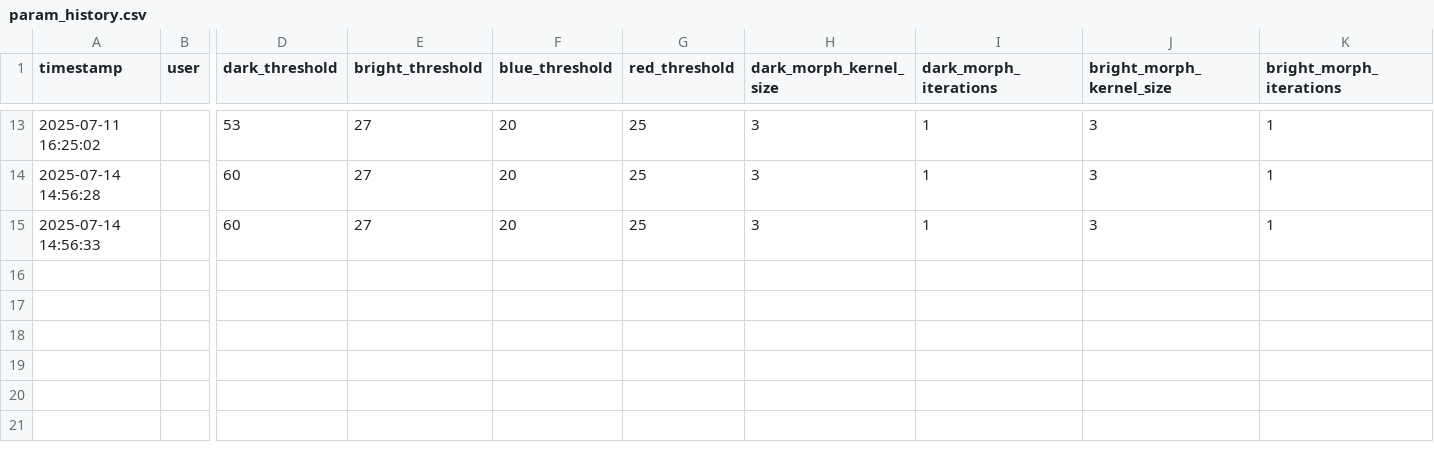
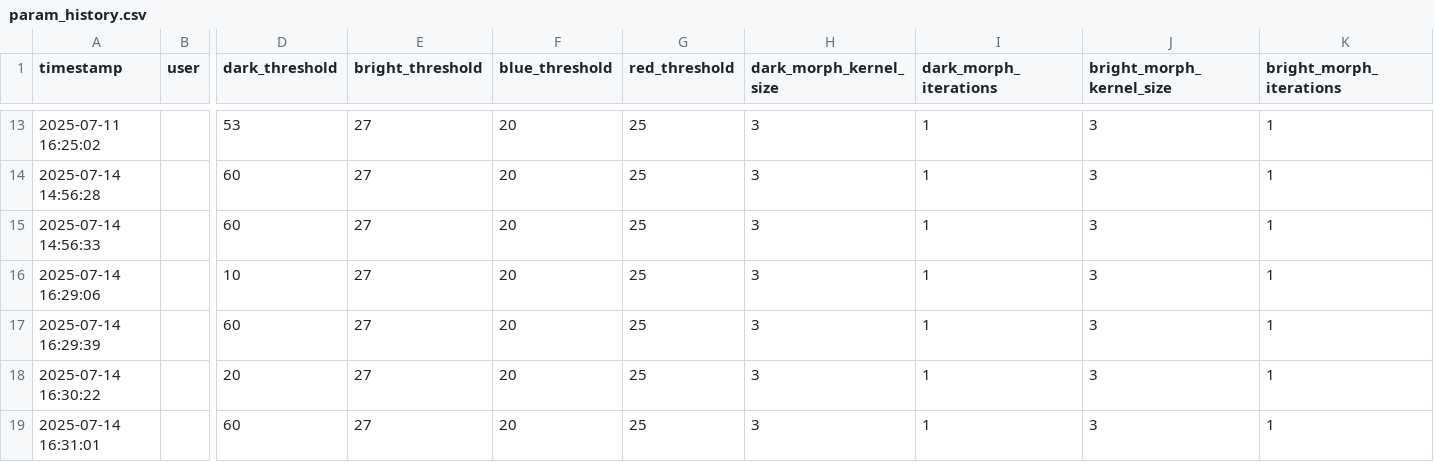
Before and after one commit to cunhavitor/VisionCameraSheet, a CSV file: logs/param_history.csv, drawn as a sheet; only a part is shown, gaps mark what is left out; rows hold the shown columns only; the diff names each change by its address in the sheet, - before the commit and + after, or states it on an @@ line.

Commit message:
improve defect_detector

```diff
--- a/logs/param_history.csv
+++ b/logs/param_history.csv
+row 16: 2025-07-14 16:29:06 |  | 10 | 27 | 20 | 25 | 3 | 1 | 3 | 1
+row 17: 2025-07-14 16:29:39 |  | 60 | 27 | 20 | 25 | 3 | 1 | 3 | 1
+row 18: 2025-07-14 16:30:22 |  | 20 | 27 | 20 | 25 | 3 | 1 | 3 | 1
+row 19: 2025-07-14 16:31:01 |  | 60 | 27 | 20 | 25 | 3 | 1 | 3 | 1
```
Also changed, not shown: 9 other files.
